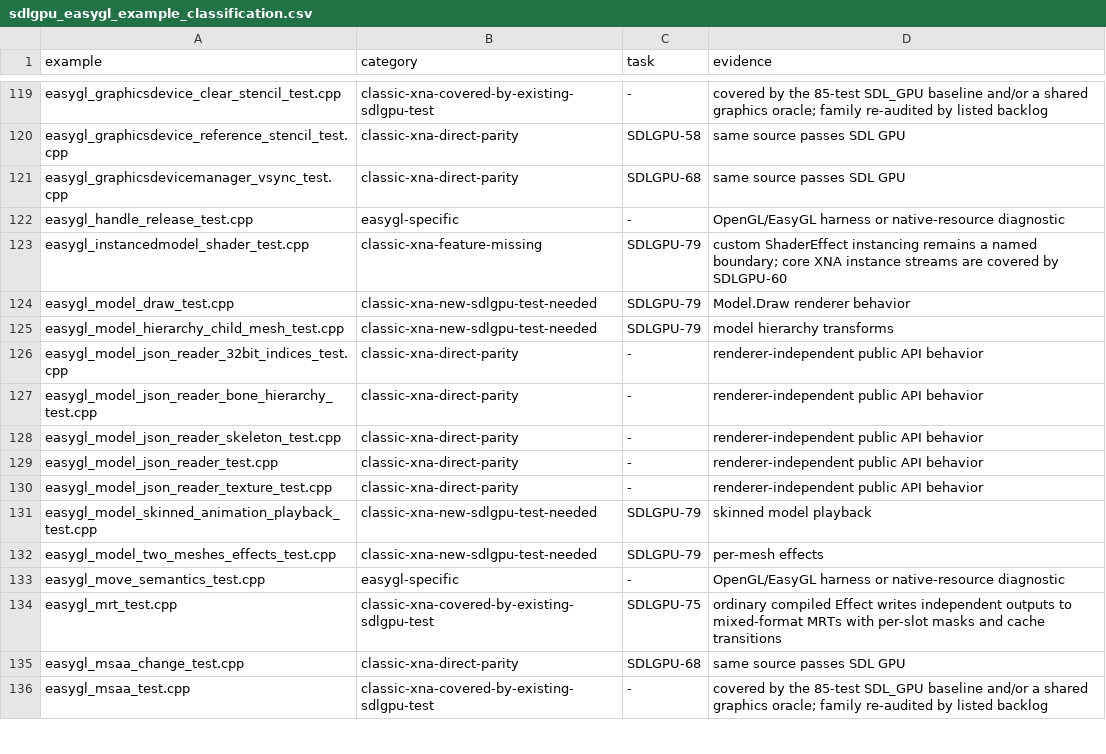
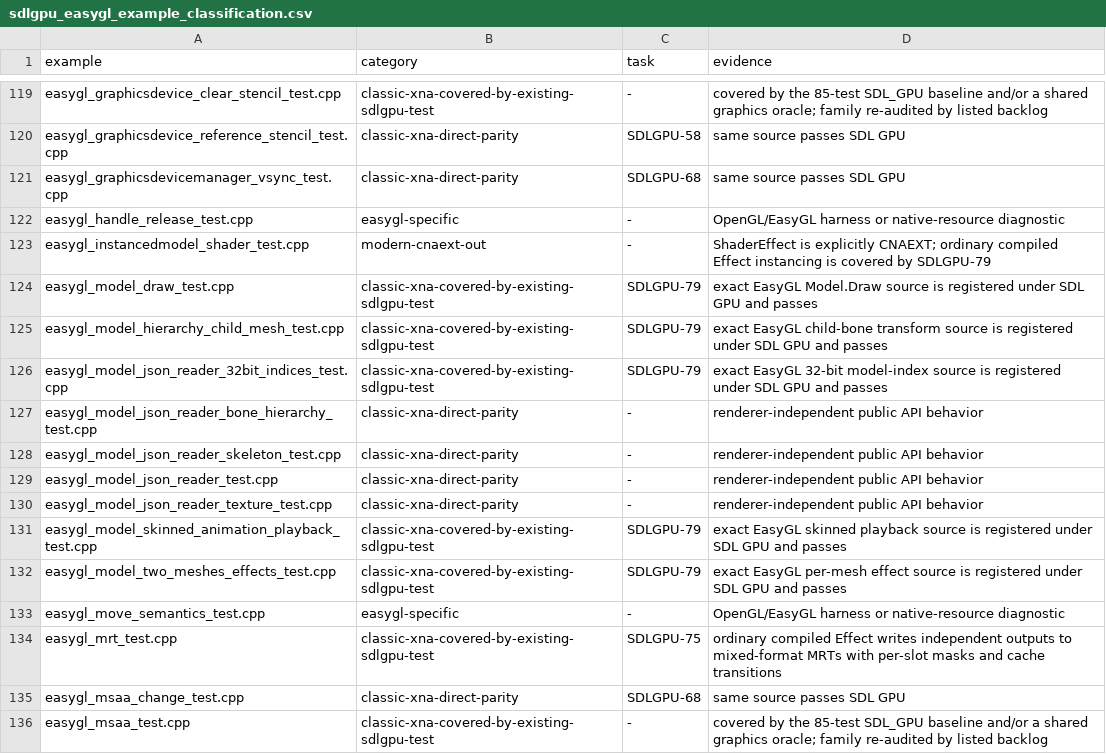
Before and after one commit to libcna/cna, a CSV file: plans/sdlgpu_easygl_example_classification.csv, drawn as a sheet; only a part is shown, gaps mark what is left out.

Commit message:
fix(SDLGPU-79): complete models and compiled effects

```diff
--- a/plans/sdlgpu_easygl_example_classification.csv
+++ b/plans/sdlgpu_easygl_example_classification.csv
@@ -122,6 +122,6 @@ easygl_graphicsdevicemanager_vsync_test.cpp,classic-xna-direct-parity,SDLGPU-68,
 easygl_handle_release_test.cpp,easygl-specific,-,OpenGL/EasyGL harness or native-resource diagnostic
-easygl_instancedmodel_shader_test.cpp,classic-xna-feature-missing,SDLGPU-79,custom ShaderEffect instancing remains a named boundary; core XNA instance streams are covered by SDLGPU-60
-easygl_model_draw_test.cpp,classic-xna-new-sdlgpu-test-needed,SDLGPU-79,Model.Draw renderer behavior
-easygl_model_hierarchy_child_mesh_test.cpp,classic-xna-new-sdlgpu-test-needed,SDLGPU-79,model hierarchy transforms
-easygl_model_json_reader_32bit_indices_test.cpp,classic-xna-direct-parity,-,renderer-independent public API behavior
+easygl_instancedmodel_shader_test.cpp,modern-cnaext-out,-,ShaderEffect is explicitly CNAEXT; ordinary compiled Effect instancing is covered by SDLGPU-79
+easygl_model_draw_test.cpp,classic-xna-covered-by-existing-sdlgpu-test,SDLGPU-79,exact EasyGL Model.Draw source is registered under SDL GPU and passes
+easygl_model_hierarchy_child_mesh_test.cpp,classic-xna-covered-by-existing-sdlgpu-test,SDLGPU-79,exact EasyGL child-bone transform source is registered under SDL GPU and passes
+easygl_model_json_reader_32bit_indices_test.cpp,classic-xna-covered-by-existing-sdlgpu-test,SDLGPU-79,exact EasyGL 32-bit model-index source is registered under SDL GPU and passes
 easygl_model_json_reader_bone_hierarchy_test.cpp,classic-xna-direct-parity,-,renderer-independent public API behavior
@@ -130,4 +130,4 @@ easygl_model_json_reader_test.cpp,classic-xna-direct-parity,-,renderer-independe
 easygl_model_json_reader_texture_test.cpp,classic-xna-direct-parity,-,renderer-independent public API behavior
-easygl_model_skinned_animation_playback_test.cpp,classic-xna-new-sdlgpu-test-needed,SDLGPU-79,skinned model playback
-easygl_model_two_meshes_effects_test.cpp,classic-xna-new-sdlgpu-test-needed,SDLGPU-79,per-mesh effects
+easygl_model_skinned_animation_playback_test.cpp,classic-xna-covered-by-existing-sdlgpu-test,SDLGPU-79,exact EasyGL skinned playback source is registered under SDL GPU and passes
+easygl_model_two_meshes_effects_test.cpp,classic-xna-covered-by-existing-sdlgpu-test,SDLGPU-79,exact EasyGL per-mesh effect source is registered under SDL GPU and passes
 easygl_move_semantics_test.cpp,easygl-specific,-,OpenGL/EasyGL harness or native-resource diagnostic
```
Also changed, not shown: 9 other files.
